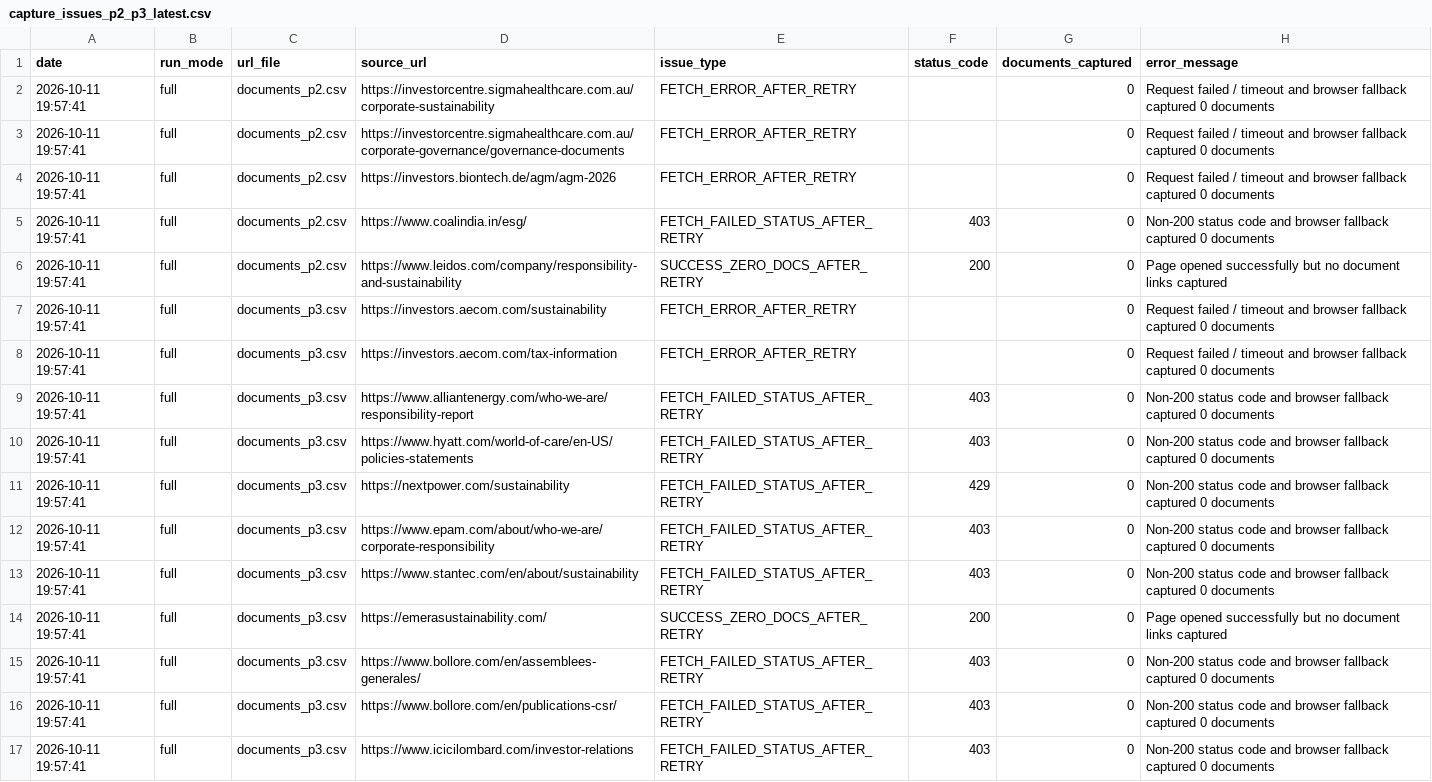
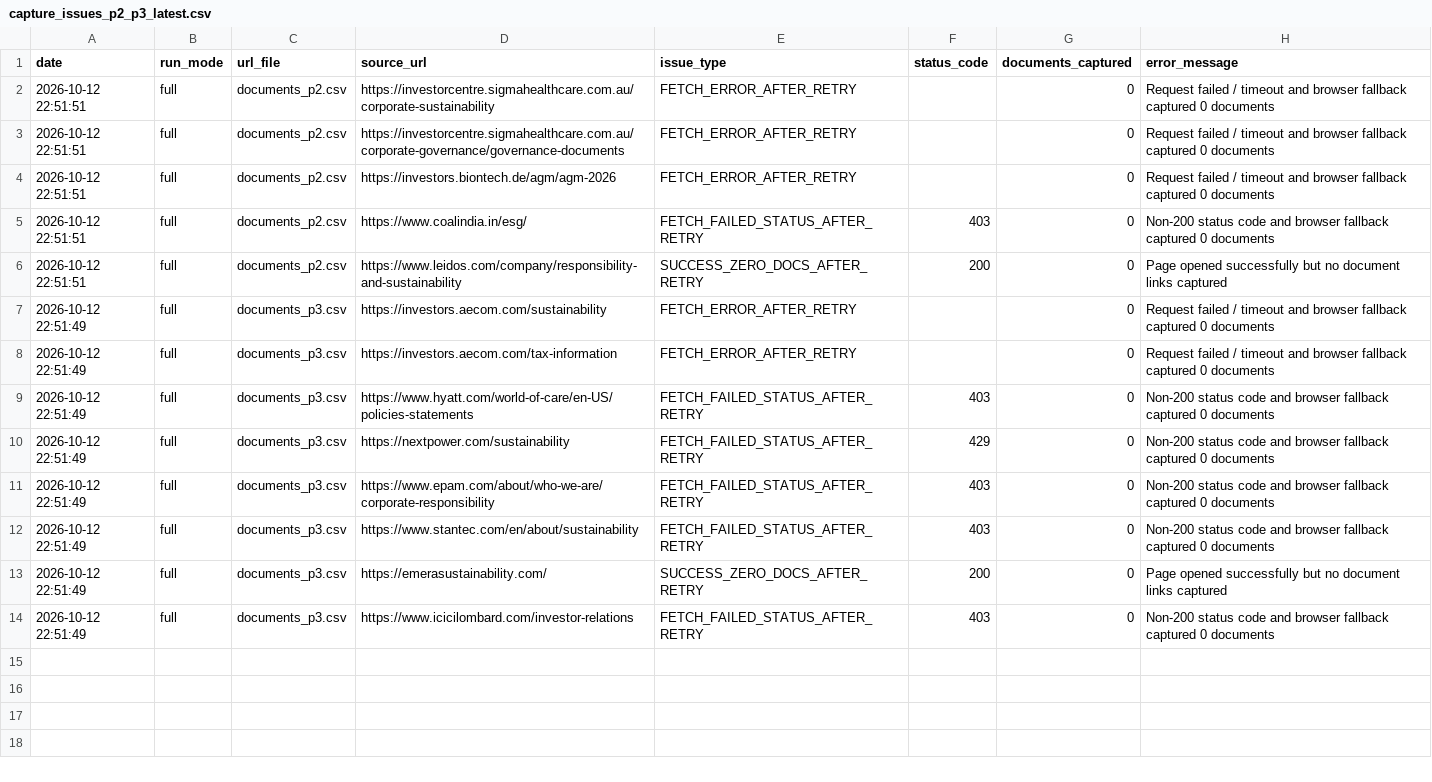
Before and after one commit to Shyam7291/document-monitor, a CSV file: capture_issues_p2_p3_latest.csv, drawn as a sheet.

```diff
--- a/capture_issues_p2_p3_latest.csv
+++ b/capture_issues_p2_p3_latest.csv
@@ -1,17 +1,14 @@
 date,run_mode,url_file,source_url,issue_type,status_code,documents_captured,error_message
-2026-10-11 19:57:41,full,documents_p2.csv,https://investorcentre.sigmahealthcare.com.au/corporate-sustainability,FETCH_ERROR_AFTER_RETRY,,0,Request failed / timeout and browser fallback captured 0 documents
-2026-10-11 19:57:41,full,documents_p2.csv,https://investorcentre.sigmahealthcare.com.au/corporate-governance/governance-documents,FETCH_ERROR_AFTER_RETRY,,0,Request failed / timeout and browser fallback captured 0 documents
-2026-10-11 19:57:41,full,documents_p2.csv,https://investors.biontech.de/agm/agm-2026,FETCH_ERROR_AFTER_RETRY,,0,Request failed / timeout and browser fallback captured 0 documents
-2026-10-11 19:57:41,full,documents_p2.csv,https://www.coalindia.in/esg/,FETCH_FAILED_STATUS_AFTER_RETRY,403,0,Non-200 status code and browser fallback captured 0 documents
-2026-10-11 19:57:41,full,documents_p2.csv,https://www.leidos.com/company/responsibility-and-sustainability,SUCCESS_ZERO_DOCS_AFTER_RETRY,200,0,Page opened successfully but no document links captured
-2026-10-11 19:57:41,full,documents_p3.csv,https://investors.aecom.com/sustainability,FETCH_ERROR_AFTER_RETRY,,0,Request failed / timeout and browser fallback captured 0 documents
-2026-10-11 19:57:41,full,documents_p3.csv,https://investors.aecom.com/tax-information,FETCH_ERROR_AFTER_RETRY,,0,Request failed / timeout and browser fallback captured 0 documents
-2026-10-11 19:57:41,full,documents_p3.csv,https://www.alliantenergy.com/who-we-are/responsibility-report,FETCH_FAILED_STATUS_AFTER_RETRY,403,0,Non-200 status code and browser fallback captured 0 documents
-2026-10-11 19:57:41,full,documents_p3.csv,https://www.hyatt.com/world-of-care/en-US/policies-statements,FETCH_FAILED_STATUS_AFTER_RETRY,403,0,Non-200 status code and browser fallback captured 0 documents
-2026-10-11 19:57:41,full,documents_p3.csv,https://nextpower.com/sustainability,FETCH_FAILED_STATUS_AFTER_RETRY,429,0,Non-200 status code and browser fallback captured 0 documents
-2026-10-11 19:57:41,full,documents_p3.csv,https://www.epam.com/about/who-we-are/corporate-responsibility,FETCH_FAILED_STATUS_AFTER_RETRY,403,0,Non-200 status code and browser fallback captured 0 documents
-2026-10-11 19:57:41,full,documents_p3.csv,https://www.stantec.com/en/about/sustainability,FETCH_FAILED_STATUS_AFTER_RETRY,403,0,Non-200 status code and browser fallback captured 0 documents
-2026-10-11 19:57:41,full,documents_p3.csv,https://emerasustainability.com/,SUCCESS_ZERO_DOCS_AFTER_RETRY,200,0,Page opened successfully but no document links captured
-2026-10-11 19:57:41,full,documents_p3.csv,https://www.bollore.com/en/assemblees-generales/,FETCH_FAILED_STATUS_AFTER_RETRY,403,0,Non-200 status code and browser fallback captured 0 documents
-2026-10-11 19:57:41,full,documents_p3.csv,https://www.bollore.com/en/publications-csr/,FETCH_FAILED_STATUS_AFTER_RETRY,403,0,Non-200 status code and browser fallback captured 0 documents
-2026-10-11 19:57:41,full,documents_p3.csv,https://www.icicilombard.com/investor-relations,FETCH_FAILED_STATUS_AFTER_RETRY,403,0,Non-200 status code and browser fallback captured 0 documents
+2026-10-12 22:51:51,full,documents_p2.csv,https://investorcentre.sigmahealthcare.com.au/corporate-sustainability,FETCH_ERROR_AFTER_RETRY,,0,Request failed / timeout and browser fallback captured 0 documents
+2026-10-12 22:51:51,full,documents_p2.csv,https://investorcentre.sigmahealthcare.com.au/corporate-governance/governance-documents,FETCH_ERROR_AFTER_RETRY,,0,Request failed / timeout and browser fallback captured 0 documents
+2026-10-12 22:51:51,full,documents_p2.csv,https://investors.biontech.de/agm/agm-2026,FETCH_ERROR_AFTER_RETRY,,0,Request failed / timeout and browser fallback captured 0 documents
+2026-10-12 22:51:51,full,documents_p2.csv,https://www.coalindia.in/esg/,FETCH_FAILED_STATUS_AFTER_RETRY,403,0,Non-200 status code and browser fallback captured 0 documents
+2026-10-12 22:51:51,full,documents_p2.csv,https://www.leidos.com/company/responsibility-and-sustainability,SUCCESS_ZERO_DOCS_AFTER_RETRY,200,0,Page opened successfully but no document links captured
+2026-10-12 22:51:49,full,documents_p3.csv,https://investors.aecom.com/sustainability,FETCH_ERROR_AFTER_RETRY,,0,Request failed / timeout and browser fallback captured 0 documents
+2026-10-12 22:51:49,full,documents_p3.csv,https://investors.aecom.com/tax-information,FETCH_ERROR_AFTER_RETRY,,0,Request failed / timeout and browser fallback captured 0 documents
+2026-10-12 22:51:49,full,documents_p3.csv,https://www.hyatt.com/world-of-care/en-US/policies-statements,FETCH_FAILED_STATUS_AFTER_RETRY,403,0,Non-200 status code and browser fallback captured 0 documents
+2026-10-12 22:51:49,full,documents_p3.csv,https://nextpower.com/sustainability,FETCH_FAILED_STATUS_AFTER_RETRY,429,0,Non-200 status code and browser fallback captured 0 documents
+2026-10-12 22:51:49,full,documents_p3.csv,https://www.epam.com/about/who-we-are/corporate-responsibility,FETCH_FAILED_STATUS_AFTER_RETRY,403,0,Non-200 status code and browser fallback captured 0 documents
+2026-10-12 22:51:49,full,documents_p3.csv,https://www.stantec.com/en/about/sustainability,FETCH_FAILED_STATUS_AFTER_RETRY,403,0,Non-200 status code and browser fallback captured 0 documents
+2026-10-12 22:51:49,full,documents_p3.csv,https://emerasustainability.com/,SUCCESS_ZERO_DOCS_AFTER_RETRY,200,0,Page opened successfully but no document links captured
+2026-10-12 22:51:49,full,documents_p3.csv,https://www.icicilombard.com/investor-relations,FETCH_FAILED_STATUS_AFTER_RETRY,403,0,Non-200 status code and browser fallback captured 0 documents
```
Also changed, not shown: run_summary_master.csv, 3 other files.
